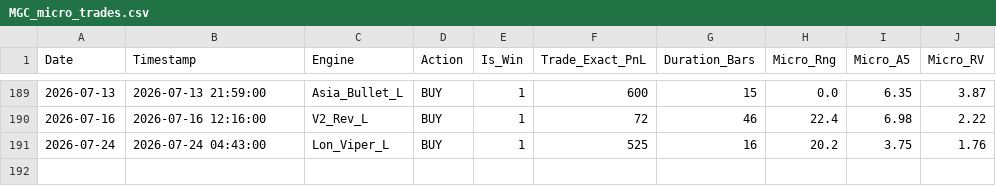
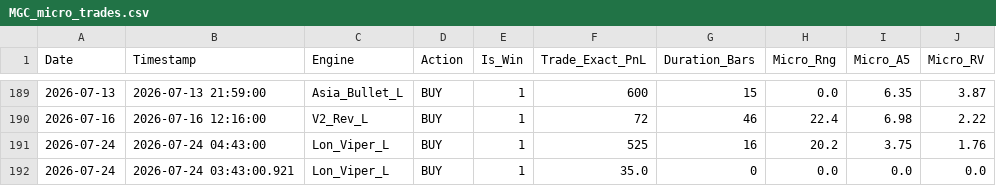
Before and after one commit to LuisPazDev/tradinglab, a CSV file: MGC_micro_trades.csv, drawn as a sheet; only a part is shown, gaps mark what is left out.

```diff
--- a/MGC_micro_trades.csv
+++ b/MGC_micro_trades.csv
@@ -191 +191,2 @@ Date,Timestamp,Engine,Action,Is_Win,Trade_Exact_PnL,Duration_Bars,Micro_Rng,Micr
 2026-07-24,2026-07-24 04:43:00,Lon_Viper_L,BUY,1,525,16,20.2,3.75,1.76
+2026-07-24,2026-07-24 03:43:00.921,Lon_Viper_L,BUY,1,35.0,0,0.0,0.0,0.0
```
